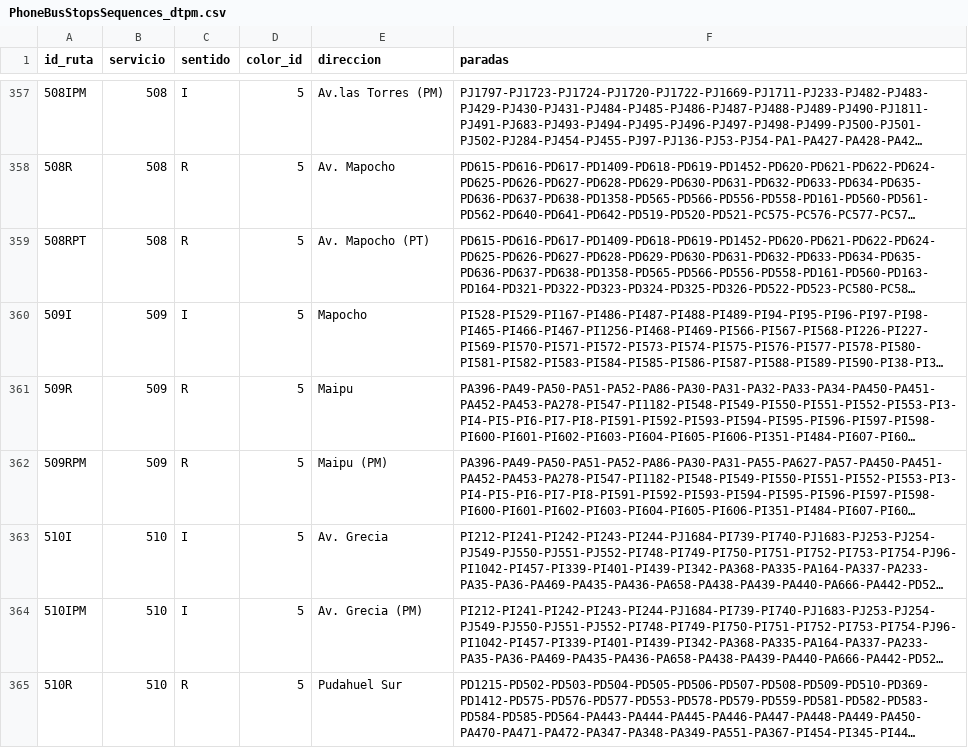
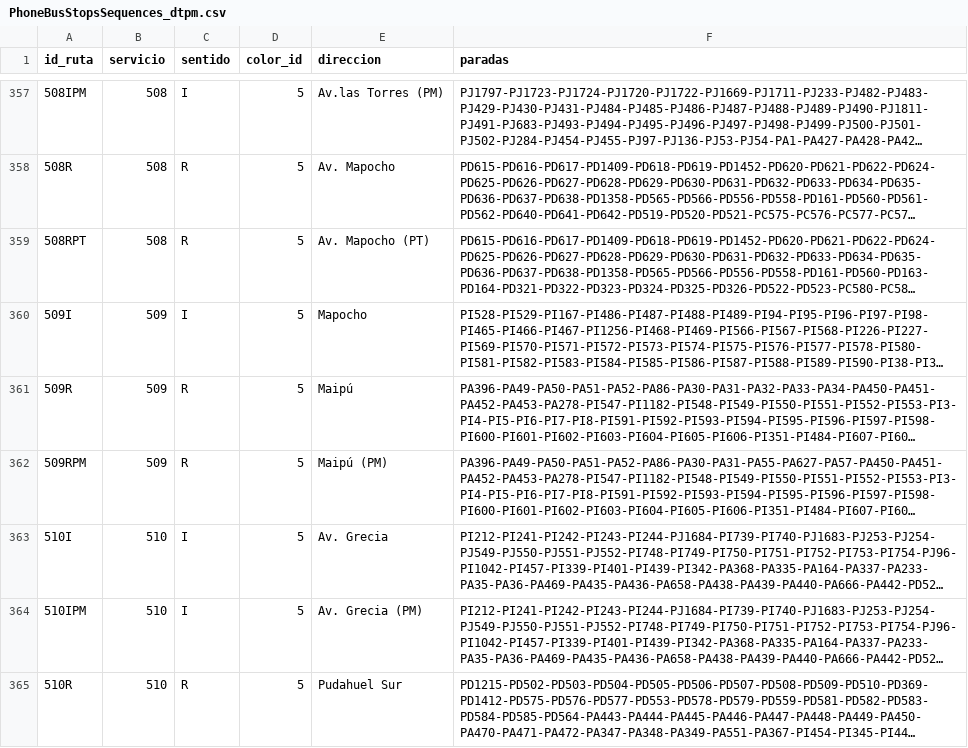
Before and after one commit to InspectorIncognito/pre-inspector, a CSV file: output/v0.6/PhoneBusStopsSequences_dtpm.csv, drawn as a sheet; only a part is shown, gaps mark what is left out; long unchanged cells end in …; the diff covers the shown part only; the diff names each change by its address in the sheet, - before the commit and + after, or states it on an @@ line.

```diff
--- a/output/v0.6/PhoneBusStopsSequences_dtpm.csv
+++ b/output/v0.6/PhoneBusStopsSequences_dtpm.csv
-E361 (direccion): Maipu
+E361 (direccion): Maipú
-E362 (direccion): Maipu (PM)
+E362 (direccion): Maipú (PM)
```
Also changed, not shown: 82 edited cells elsewhere in this file, 12 other files.
